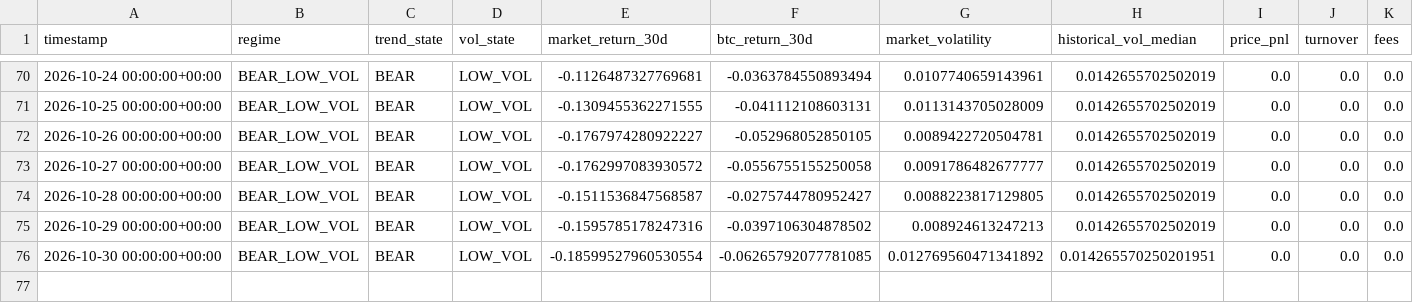
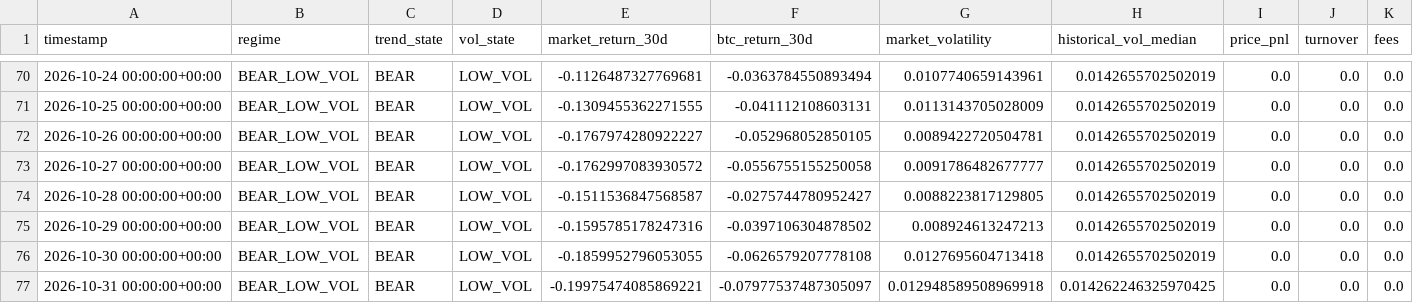
Before and after one commit to Nallge/crypto-strategy-dashboard, a CSV file: bull_low_vol_paper_log.csv, drawn as a sheet; only a part is shown, gaps mark what is left out; rows hold the shown columns only; the diff names each change by its address in the sheet, - before the commit and + after, or states it on an @@ line.

Commit message:
Update strategy dashboard data

```diff
--- a/bull_low_vol_paper_log.csv
+++ b/bull_low_vol_paper_log.csv
-E76 (market_return_30d): -0.18599527960530554
+E76 (market_return_30d): -0.1859952796053055
-F76 (btc_return_30d): -0.06265792077781085
+F76 (btc_return_30d): -0.0626579207778108
-G76 (market_volatility): 0.012769560471341892
+G76 (market_volatility): 0.0127695604713418
-H76 (historical_vol_median): 0.014265570250201951
+H76 (historical_vol_median): 0.0142655702502019
+row 77: 2026-10-31 00:00:00+00:00 | BEAR_LOW_VOL | BEAR | LOW_VOL | -0.19975474085869221 | -0.07977537487305097 | 0.012948589508969918 | 0.014262246325970425 | 0.0 | 0.0 | 0.0
```
Also changed, not shown: v2_live_paper_history.csv, v3_live_paper_history.csv.
